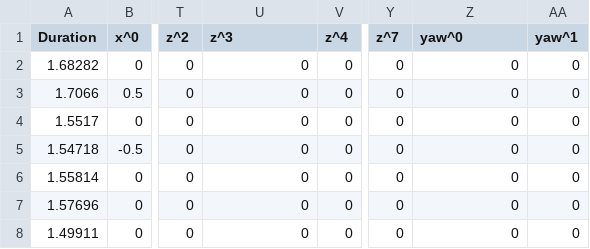
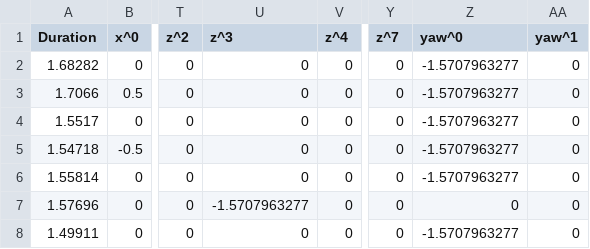
Before and after one commit to natalieh235/flying_adversarial_patch, a CSV file: hardware/frontnet_ros/data/cross.csv, drawn as a sheet; only a part is shown, gaps mark what is left out; the diff names each change by its address in the sheet, - before the commit and + after, or states it on an @@ line.

```diff
--- a/hardware/frontnet_ros/data/cross.csv
+++ b/hardware/frontnet_ros/data/cross.csv
-Z2:Z6 (yaw^0): 0
+Z2:Z6 (yaw^0): -1.5707963277
-U7 (z^3): 0
+U7 (z^3): -1.5707963277
-Z8 (yaw^0): 0
+Z8 (yaw^0): -1.5707963277
```
Also changed, not shown: 4 other files.
